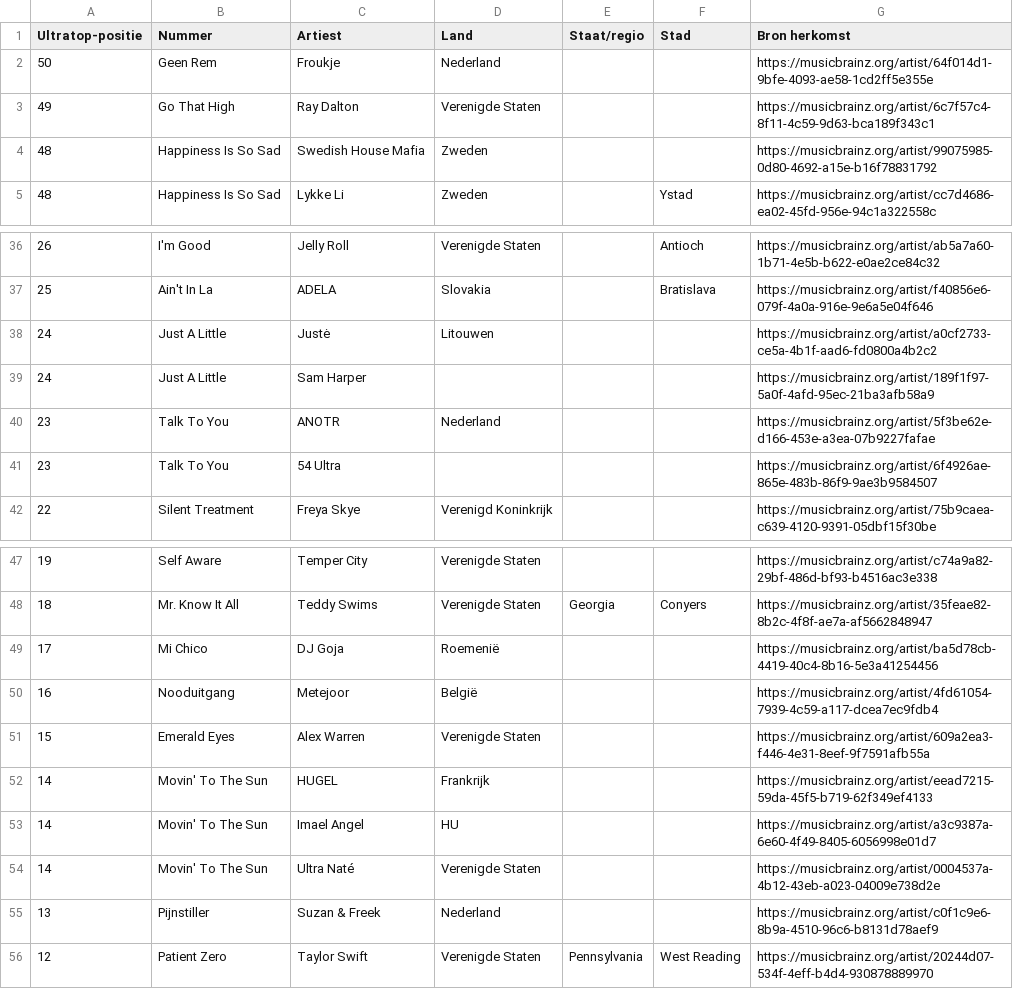
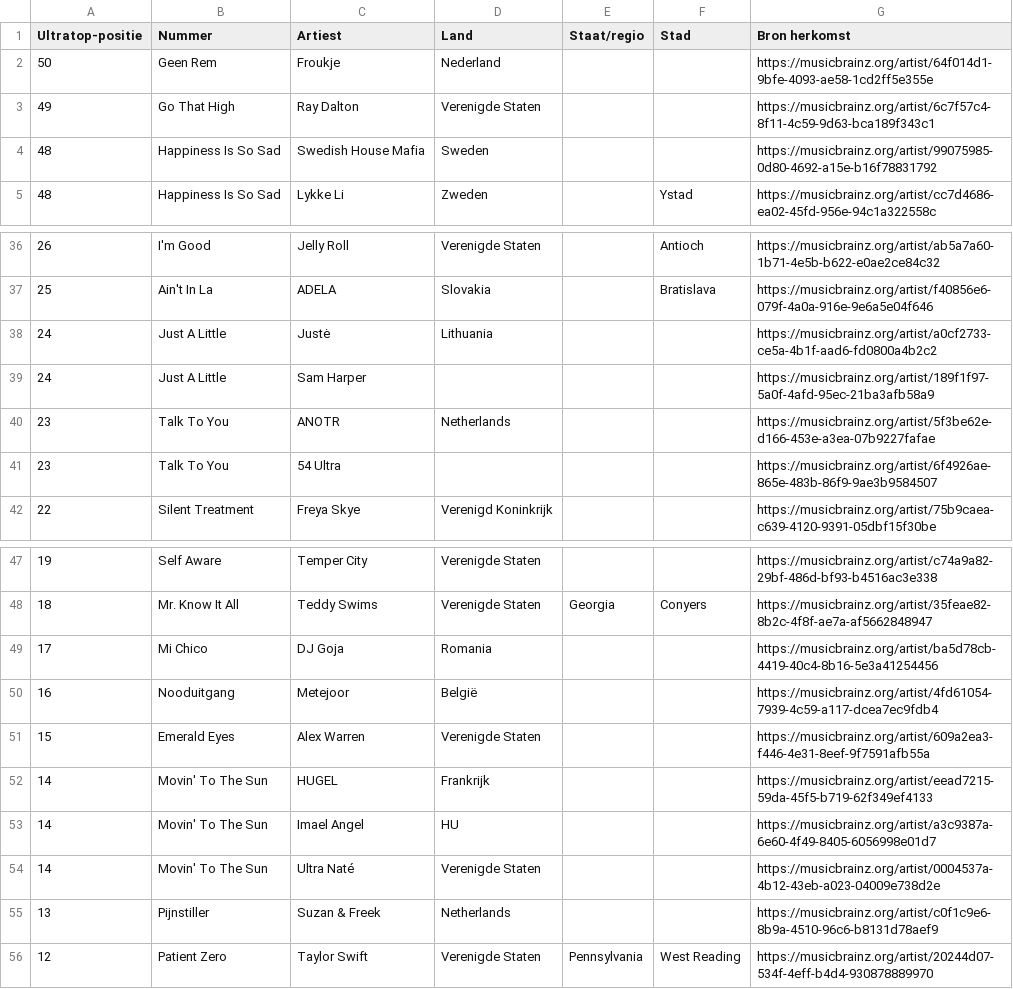
Before and after one commit to seppegoossens99-eng/ultratop-50-reversed, a CSV file: ultratop_50_artists.csv, drawn as a sheet; only a part is shown, gaps mark what is left out; the diff covers the shown part only.

```diff
--- a/ultratop_50_artists.csv
+++ b/ultratop_50_artists.csv
@@ -3,3 +3,3 @@ Ultratop-positie,Nummer,Artiest,Land,Staat/regio,Stad,Bron herkomst
 49,Go That High,Ray Dalton,Verenigde Staten,,,https://musicbrainz.org/artist/6c7f57c4-8f11-4c59-9d63-bca189f343c1
-48,Happiness Is So Sad,Swedish House Mafia,Zweden,,,https://musicbrainz.org/artist/99075985-0d80-4692-a15e-b16f78831792
+48,Happiness Is So Sad,Swedish House Mafia,Sweden,,,https://musicbrainz.org/artist/99075985-0d80-4692-a15e-b16f78831792
 48,Happiness Is So Sad,Lykke Li,Zweden,,Ystad,https://musicbrainz.org/artist/cc7d4686-ea02-45fd-956e-94c1a322558c
@@ -37,5 +37,5 @@ Ultratop-positie,Nummer,Artiest,Land,Staat/regio,Stad,Bron herkomst
 25,Ain't In La,ADELA,Slovakia,,Bratislava,https://musicbrainz.org/artist/f40856e6-079f-4a0a-916e-9e6a5e04f646
-24,Just A Little,Justė,Litouwen,,,https://musicbrainz.org/artist/a0cf2733-ce5a-4b1f-aad6-fd0800a4b2c2
+24,Just A Little,Justė,Lithuania,,,https://musicbrainz.org/artist/a0cf2733-ce5a-4b1f-aad6-fd0800a4b2c2
 24,Just A Little,Sam Harper,,,,https://musicbrainz.org/artist/189f1f97-5a0f-4afd-95ec-21ba3afb58a9
-23,Talk To You,ANOTR,Nederland,,,https://musicbrainz.org/artist/5f3be62e-d166-453e-a3ea-07b9227fafae
+23,Talk To You,ANOTR,Netherlands,,,https://musicbrainz.org/artist/5f3be62e-d166-453e-a3ea-07b9227fafae
 23,Talk To You,54 Ultra,,,,https://musicbrainz.org/artist/6f4926ae-865e-483b-86f9-9ae3b9584507
@@ -48,3 +48,3 @@ Ultratop-positie,Nummer,Artiest,Land,Staat/regio,Stad,Bron herkomst
 18,Mr. Know It All,Teddy Swims,Verenigde Staten,Georgia,Conyers,https://musicbrainz.org/artist/35feae82-8b2c-4f8f-ae7a-af5662848947
-17,Mi Chico,DJ Goja,Roemenië,,,https://musicbrainz.org/artist/ba5d78cb-4419-40c4-8b16-5e3a41254456
+17,Mi Chico,DJ Goja,Romania,,,https://musicbrainz.org/artist/ba5d78cb-4419-40c4-8b16-5e3a41254456
 16,Nooduitgang,Metejoor,België,,,https://musicbrainz.org/artist/4fd61054-7939-4c59-a117-dcea7ec9fdb4
@@ -54,3 +54,3 @@ Ultratop-positie,Nummer,Artiest,Land,Staat/regio,Stad,Bron herkomst
 14,Movin' To The Sun,Ultra Naté,Verenigde Staten,,,https://musicbrainz.org/artist/0004537a-4b12-43eb-a023-04009e738d2e
-13,Pijnstiller,Suzan & Freek,Nederland,,,https://musicbrainz.org/artist/c0f1c9e6-8b9a-4510-96c6-b8131d78aef9
+13,Pijnstiller,Suzan & Freek,Netherlands,,,https://musicbrainz.org/artist/c0f1c9e6-8b9a-4510-96c6-b8131d78aef9
 12,Patient Zero,Taylor Swift,Verenigde Staten,Pennsylvania,West Reading,https://musicbrainz.org/artist/20244d07-534f-4eff-b4d4-930878889970
```
Also changed, not shown: 13 edited cells elsewhere in this file, ultratop_50_details.csv, ultratop_artist_extra.csv, 7 other files.
